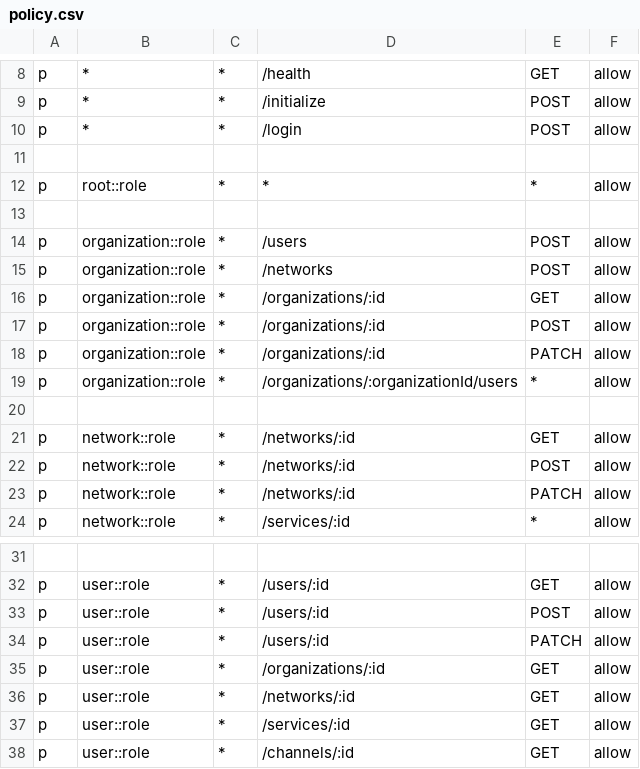
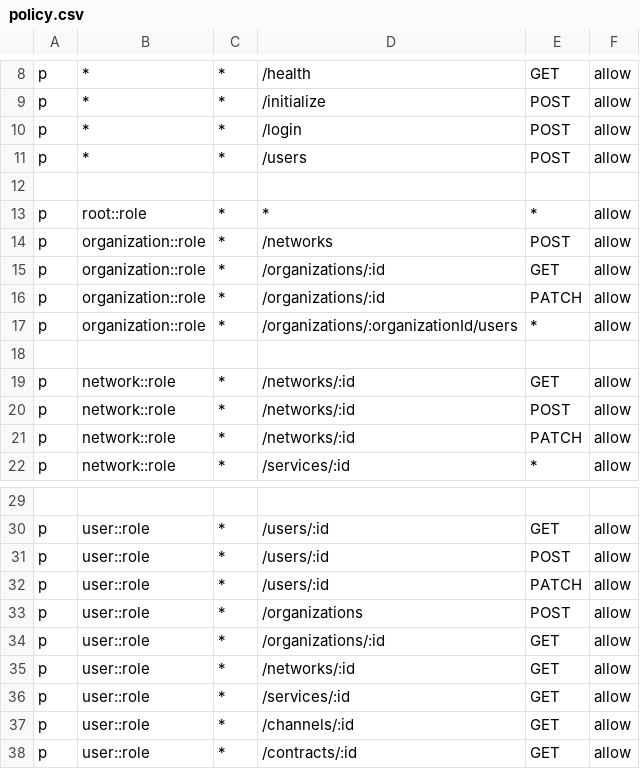
Before and after one commit to yakumioto/alkaid, a CSV file: configs/casbin_route/policy.csv, drawn as a sheet; only a part is shown, gaps mark what is left out; the shorter side is filled out with more unchanged rows; removed rows and columns are numbered as before the commit, all else as after; the diff names each change by its address in the sheet, - before the commit and + after, or states it on an @@ line.

```diff
--- a/configs/casbin_route/policy.csv
+++ b/configs/casbin_route/policy.csv
+row 11: p | * | * | /users | POST | allow
-row 13: (empty)
-row 14: p | organization::role | * | /users | POST | allow
-row 17: p | organization::role | * | /organizations/:id | POST | allow
+row 33: p | user::role | * | /organizations | POST | allow
```
Also changed, not shown: 19 other files.
